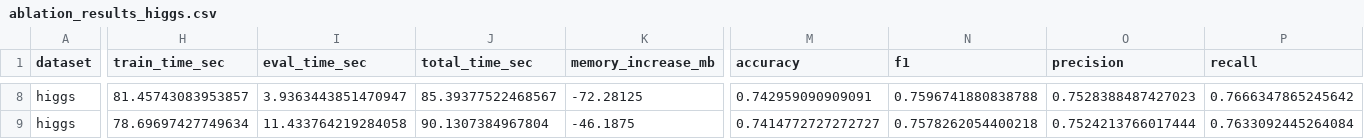
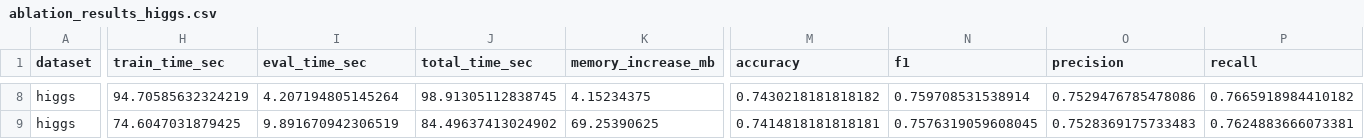
Before and after one commit to pvughan/intro-ml-ensemble-xgboost-vs-lightgbm, a CSV file: ablation_results_higgs.csv, drawn as a sheet; only a part is shown, gaps mark what is left out; the diff covers the shown part only; the diff names each change by its address in the sheet, - before the commit and + after, or states it on an @@ line.

```diff
--- a/ablation_results_higgs.csv
+++ b/ablation_results_higgs.csv
-H8 (train_time_sec): 81.45743083953857
+H8 (train_time_sec): 94.70585632324219
-I8 (eval_time_sec): 3.9363443851470947
+I8 (eval_time_sec): 4.207194805145264
-J8 (total_time_sec): 85.39377522468567
+J8 (total_time_sec): 98.91305112838745
-K8 (memory_increase_mb): -72.28125
+K8 (memory_increase_mb): 4.15234375
-M8 (accuracy): 0.742959090909091
+M8 (accuracy): 0.7430218181818182
-N8 (f1): 0.7596741880838788
+N8 (f1): 0.759708531538914
-O8 (precision): 0.7528388487427023
+O8 (precision): 0.7529476785478086
-P8 (recall): 0.7666347865245642
+P8 (recall): 0.7665918984410182
-H9 (train_time_sec): 78.69697427749634
+H9 (train_time_sec): 74.6047031879425
-I9 (eval_time_sec): 11.433764219284058
+I9 (eval_time_sec): 9.891670942306519
-J9 (total_time_sec): 90.1307384967804
+J9 (total_time_sec): 84.49637413024902
-K9 (memory_increase_mb): -46.1875
+K9 (memory_increase_mb): 69.25390625
-M9 (accuracy): 0.7414772727272727
+M9 (accuracy): 0.7414818181818181
-N9 (f1): 0.7578262054400218
+N9 (f1): 0.7576319059608045
-O9 (precision): 0.7524213766017444
+O9 (precision): 0.7528369175733483
-P9 (recall): 0.7633092445264084
+P9 (recall): 0.7624883666073381
```
Also changed, not shown: 60 edited cells elsewhere in this file, ablation_results_breast_cancer.csv, ablation_results_creditcard_fraud.csv, 10 other files.
